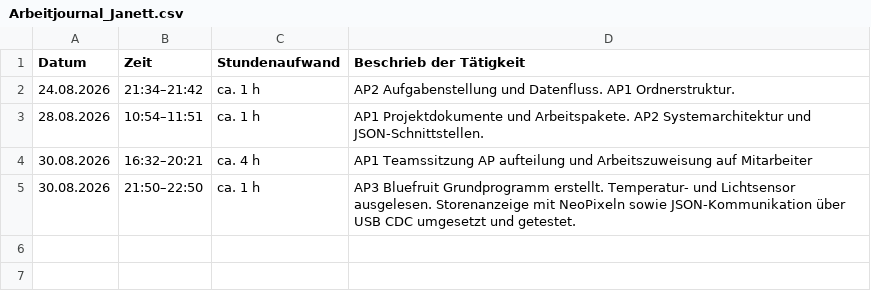
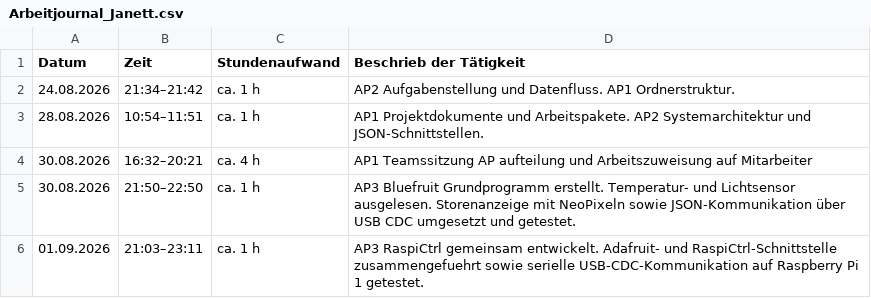
Before and after one commit to niklaus619/TA_V_IoT, a CSV file: Doc/Berichterstattung/Arbeitsjournale/Arbeitjournal_Janett.csv, drawn as a sheet.

Commit message:
Arbeitsjournal gepflegt

```diff
--- a/Doc/Berichterstattung/Arbeitsjournale/Arbeitjournal_Janett.csv
+++ b/Doc/Berichterstattung/Arbeitsjournale/Arbeitjournal_Janett.csv
@@ -5 +5,2 @@ Datum,Zeit,Stundenaufwand,Beschrieb der Tätigkeit
 30.08.2026,21:50–22:50,ca. 1 h,AP3 Bluefruit Grundprogramm erstellt. Temperatur- und Lichtsensor ausgelesen. Storenanzeige mit NeoPixeln sowie JSON-Kommunikation über USB CDC umgesetzt und getestet.
+01.09.2026,21:03–23:11,ca. 1 h,AP3 RaspiCtrl gemeinsam entwickelt. Adafruit- und RaspiCtrl-Schnittstelle zusammengefuehrt sowie serielle USB-CDC-Kommunikation auf Raspberry Pi 1 getestet.
```
